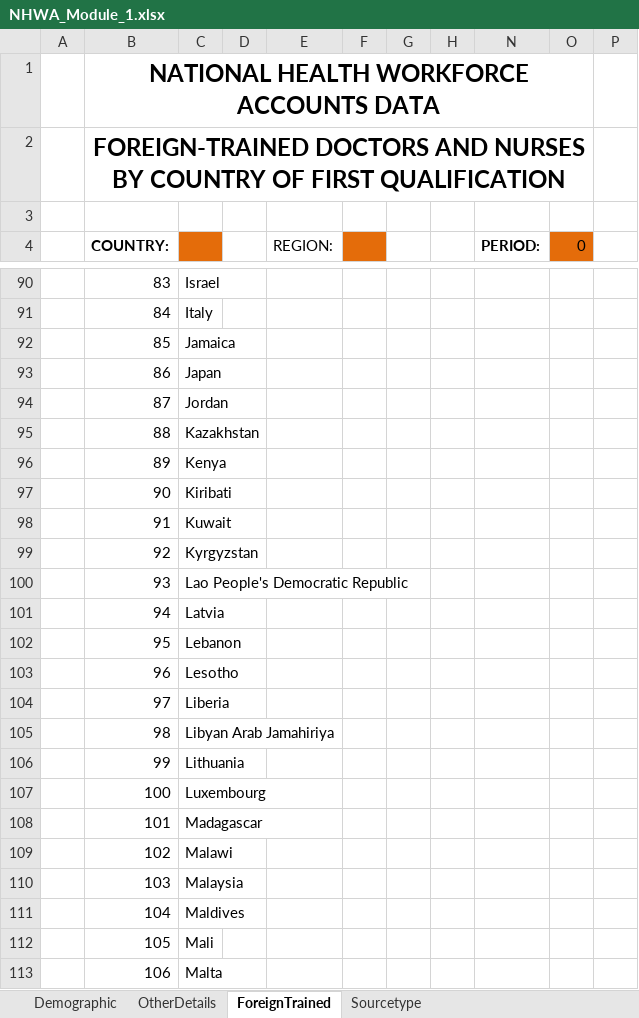
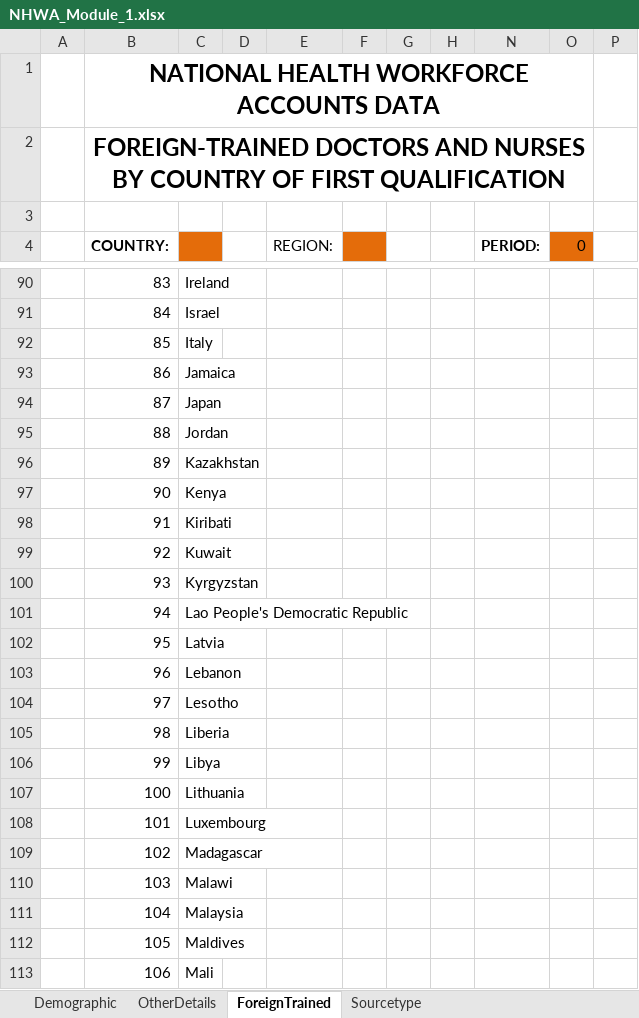
Before and after one commit to EyeSeeTea/NHWA-Excel-Importer, an Excel workbook: templates/NHWA_Module_1.xlsx, sheet ForeignTrained, drawn as a sheet; only a part is shown, gaps mark what is left out; values as stored, in another font and other column widths than the file's, no borders; the diff covers the shown part only; the diff names each change by its address in the sheet, - before the commit and + after, or states it on an @@ line.

```diff
--- a/templates/NHWA_Module_1.xlsx (sheet ForeignTrained)
+++ b/templates/NHWA_Module_1.xlsx (sheet ForeignTrained)
-C90: Israel
+C90: Ireland
-C91: Italy
+C91: Israel
-C92: Jamaica
+C92: Italy
-C93: Japan
+C93: Jamaica
-C94: Jordan
+C94: Japan
-C95: Kazakhstan
+C95: Jordan
-C96: Kenya
+C96: Kazakhstan
-C97: Kiribati
+C97: Kenya
-C98: Kuwait
+C98: Kiribati
-C99: Kyrgyzstan
+C99: Kuwait
-C100: Lao People's Democratic Republic
+C100: Kyrgyzstan
-C101: Latvia
+C101: Lao People's Democratic Republic
-C102: Lebanon
+C102: Latvia
-C103: Lesotho
+C103: Lebanon
-C104: Liberia
+C104: Lesotho
-C105: Libyan Arab Jamahiriya
+C105: Liberia
-C106: Lithuania
+C106: Libya
-C107: Luxembourg
+C107: Lithuania
-C108: Madagascar
+C108: Luxembourg
-C109: Malawi
+C109: Madagascar
-C110: Malaysia
+C110: Malawi
-C111: Maldives
+C111: Malaysia
-C112: Mali
+C112: Maldives
-C113: Malta
+C113: Mali
```
Also changed, not shown: 100 edited cells elsewhere in this sheet, 1 other file.
